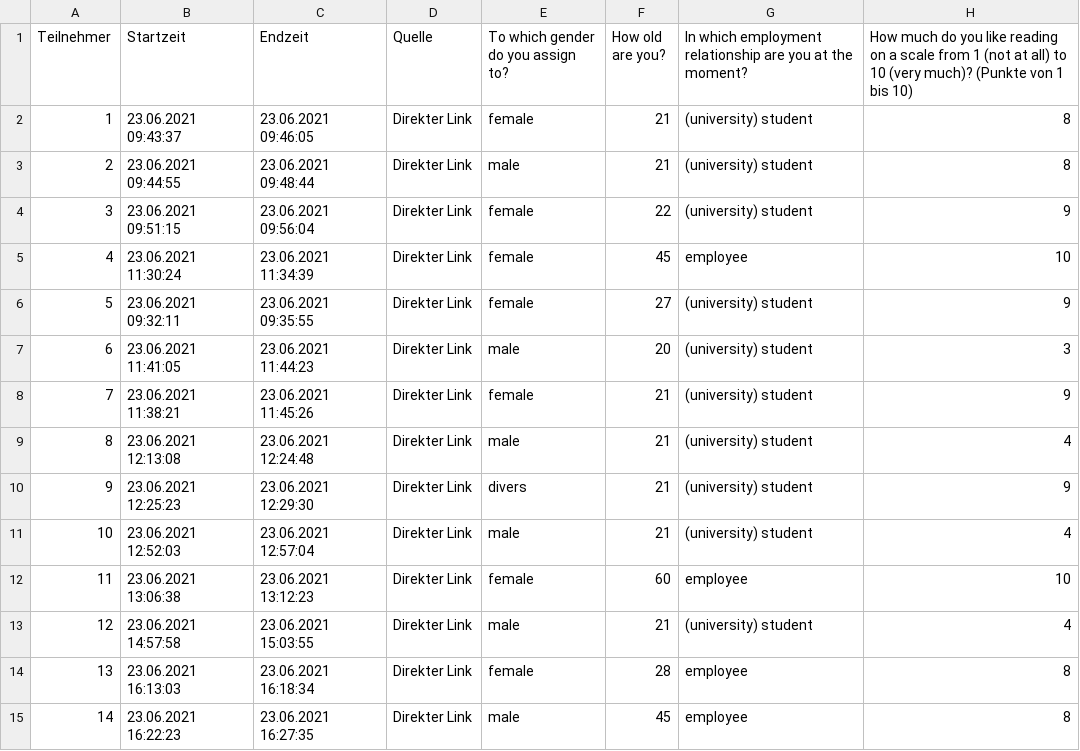
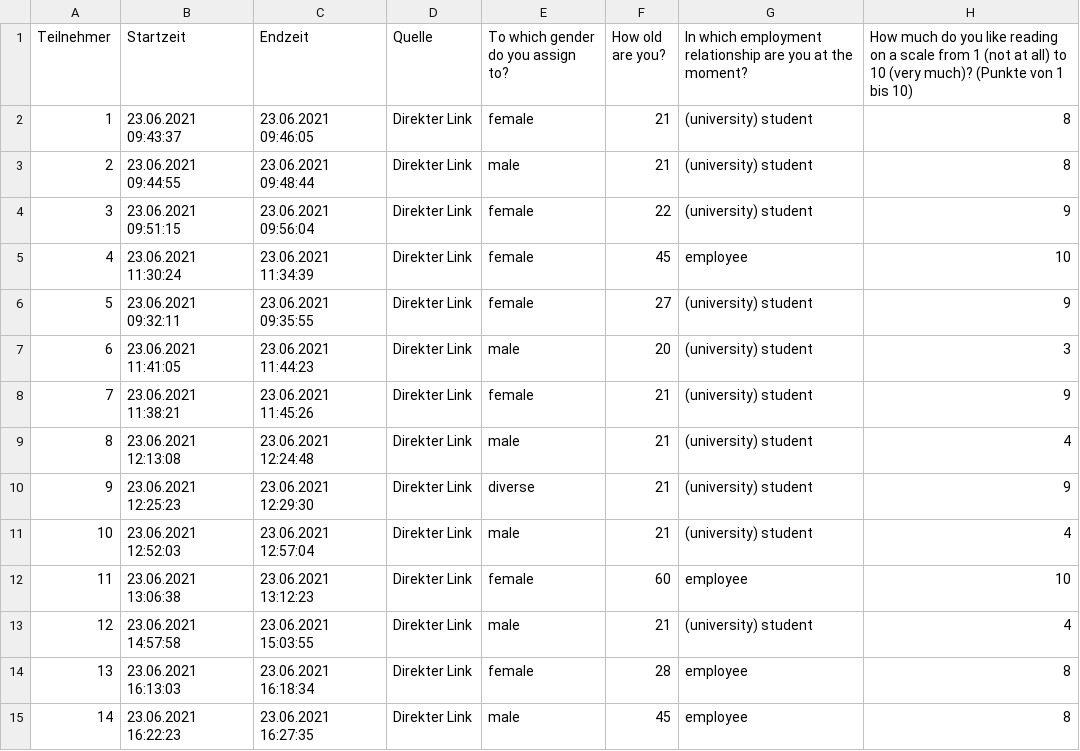
Before and after one commit to flor2468/AQM_SoSe_2021, a CSV file: csv_files/edited/survey_complete.csv, drawn as a sheet; only a part is shown; the diff names each change by its address in the sheet, - before the commit and + after, or states it on an @@ line.

Commit message:
edited csv file of survey

```diff
--- a/csv_files/edited/survey_complete.csv
+++ b/csv_files/edited/survey_complete.csv
-E10: divers
+E10: diverse
```
